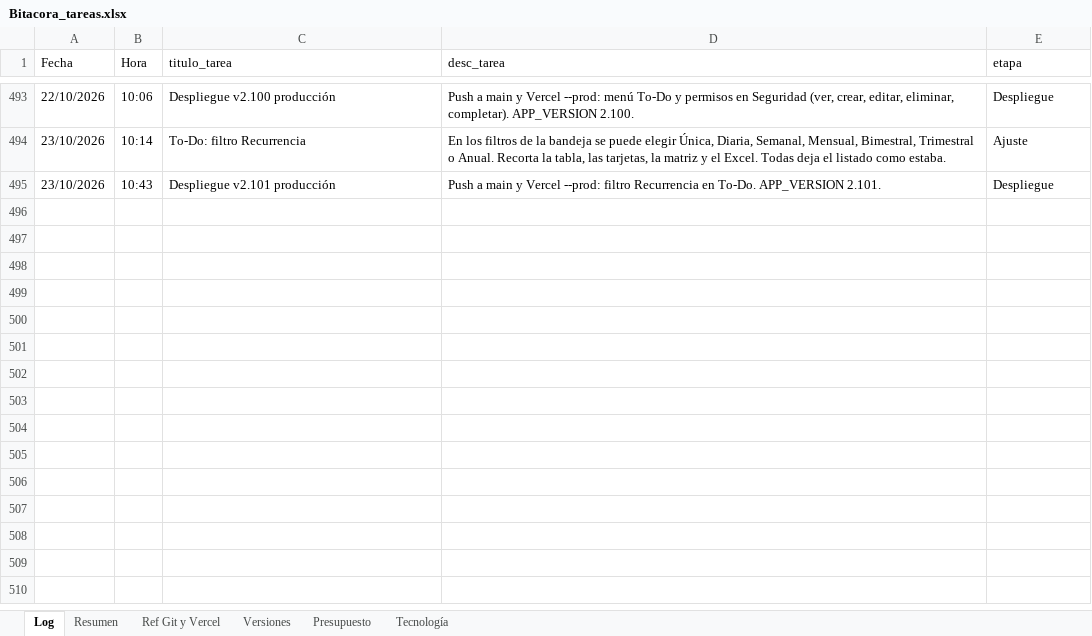
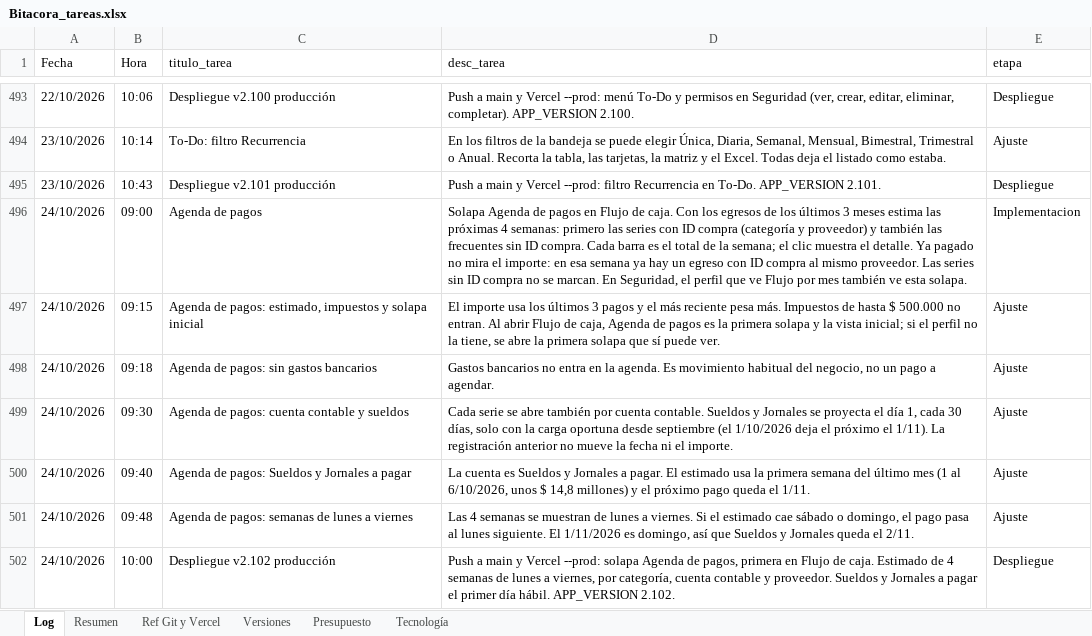
Before and after one commit to lucasbustosmartin-coder/fornitalia, an Excel workbook: Bitacora_tareas.xlsx, sheet Log, drawn as a sheet; only a part is shown, gaps mark what is left out; values as stored, in another font and other column widths than the file's, no borders; the diff names each change by its address in the sheet, - before the commit and + after, or states it on an @@ line.

```diff
--- a/Bitacora_tareas.xlsx (sheet Log)
+++ b/Bitacora_tareas.xlsx (sheet Log)
+row 496: 24/10/2026 | 09:00 | Agenda de pagos | Solapa Agenda de pagos en Flujo de caja. Con los egresos de los últimos 3 meses estima las próximas 4 semanas: primero las series con ID compra (categoría y proveedor) y también las frecuentes sin ID compra. Cada barra es el total de la semana; el clic muestra el detalle. Ya pagado no mira el importe: en esa semana ya hay un egreso con ID compra al mismo proveedor. Las series sin ID compra no se marcan. En Seguridad, el perfil que ve Flujo por mes también ve esta solapa. | Implementacion
+row 497: 24/10/2026 | 09:15 | Agenda de pagos: estimado, impuestos y solapa inicial | El importe usa los últimos 3 pagos y el más reciente pesa más. Impuestos de hasta $ 500.000 no entran. Al abrir Flujo de caja, Agenda de pagos es la primera solapa y la vista inicial; si el perfil no la tiene, se abre la primera solapa que sí puede ver. | Ajuste
+row 498: 24/10/2026 | 09:18 | Agenda de pagos: sin gastos bancarios | Gastos bancarios no entra en la agenda. Es movimiento habitual del negocio, no un pago a agendar. | Ajuste
+row 499: 24/10/2026 | 09:30 | Agenda de pagos: cuenta contable y sueldos | Cada serie se abre también por cuenta contable. Sueldos y Jornales se proyecta el día 1, cada 30 días, solo con la carga oportuna desde septiembre (el 1/10/2026 deja el próximo el 1/11). La registración anterior no mueve la fecha ni el importe. | Ajuste
+row 500: 24/10/2026 | 09:40 | Agenda de pagos: Sueldos y Jornales a pagar | La cuenta es Sueldos y Jornales a pagar. El estimado usa la primera semana del último mes (1 al 6/10/2026, unos $ 14,8 millones) y el próximo pago queda el 1/11. | Ajuste
+row 501: 24/10/2026 | 09:48 | Agenda de pagos: semanas de lunes a viernes | Las 4 semanas se muestran de lunes a viernes. Si el estimado cae sábado o domingo, el pago pasa al lunes siguiente. El 1/11/2026 es domingo, así que Sueldos y Jornales queda el 2/11. | Ajuste
+row 502: 24/10/2026 | 10:00 | Despliegue v2.102 producción | Push a main y Vercel --prod: solapa Agenda de pagos, primera en Flujo de caja. Estimado de 4 semanas de lunes a viernes, por categoría, cuenta contable y proveedor. Sueldos y Jornales a pagar el primer día hábil. APP_VERSION 2.102. | Despliegue
```
Also changed, not shown: sheet Presupuesto, sheet Resumen, sheet Versiones, 8 other files.
